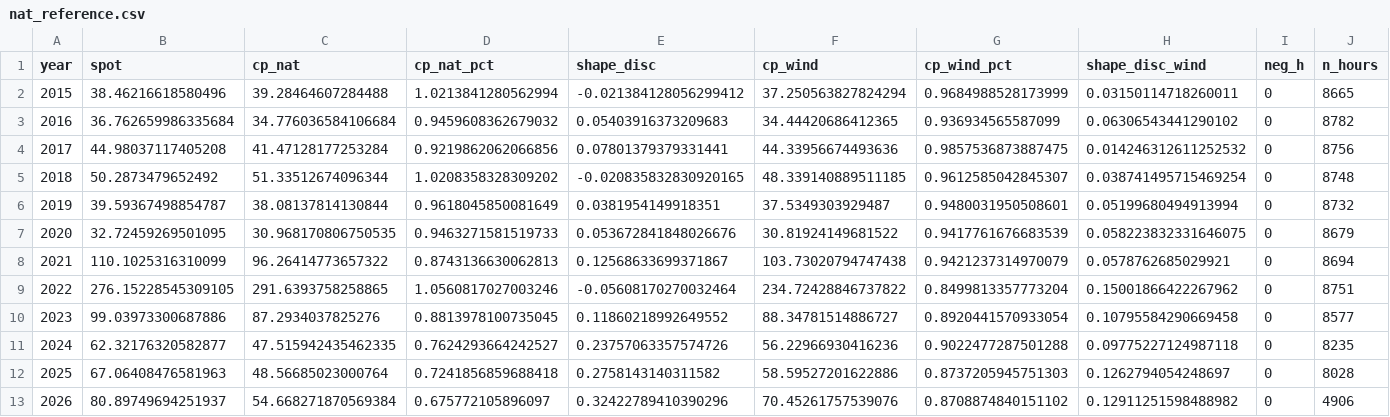
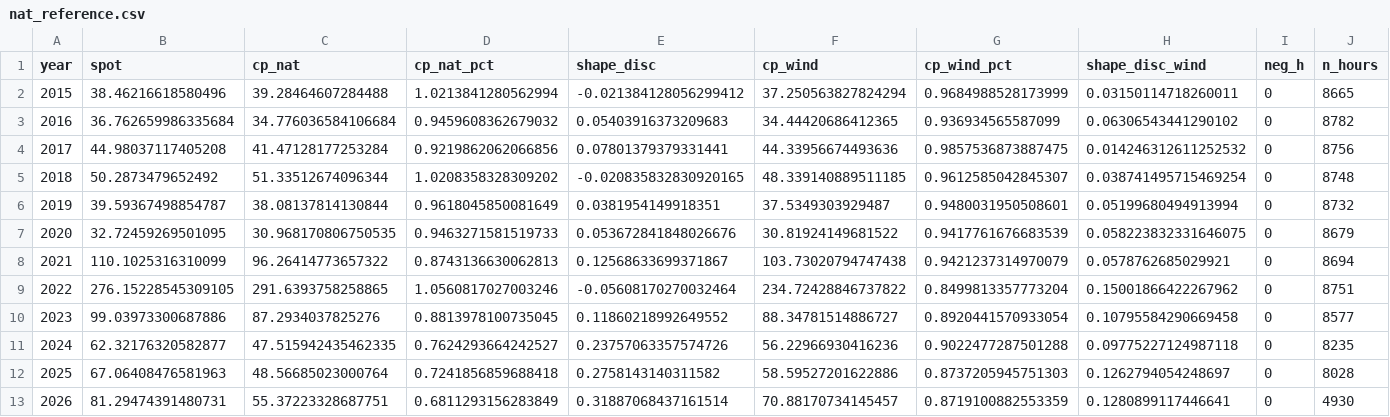
Before and after one commit to TomSRemy/PPA-Dashboard, a CSV file: ppa_dashboard/data/nat_reference.csv, drawn as a sheet; only a part is shown; the diff names each change by its address in the sheet, - before the commit and + after, or states it on an @@ line.

```diff
--- a/ppa_dashboard/data/nat_reference.csv
+++ b/ppa_dashboard/data/nat_reference.csv
-B13 (spot): 80.89749694251937
+B13 (spot): 81.29474391480731
-C13 (cp_nat): 54.668271870569384
+C13 (cp_nat): 55.37223328687751
-D13 (cp_nat_pct): 0.675772105896097
+D13 (cp_nat_pct): 0.6811293156283849
-E13 (shape_disc): 0.32422789410390296
+E13 (shape_disc): 0.31887068437161514
-F13 (cp_wind): 70.45261757539076
+F13 (cp_wind): 70.88170734145457
-G13 (cp_wind_pct): 0.8708874840151102
+G13 (cp_wind_pct): 0.8719100882553359
-H13 (shape_disc_wind): 0.12911251598488982
+H13 (shape_disc_wind): 0.1280899117446641
-J13 (n_hours): 4906
+J13 (n_hours): 4930
```
Also changed, not shown: 2 other files.
